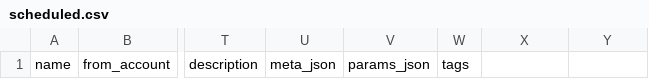
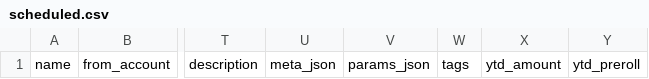
Before and after one commit to BobKerns/analysis, a CSV file: templates/scenarios/template/scheduled.csv, drawn as a sheet; only a part is shown, gaps mark what is left out; the diff names each change by its address in the sheet, - before the commit and + after, or states it on an @@ line.

Commit message:
feat: implement year-to-date catch-up functionality and validation in scenario loader

```diff
--- a/templates/scenarios/template/scheduled.csv
+++ b/templates/scenarios/template/scheduled.csv
-X1: (empty)
+X1: ytd_amount
-Y1: (empty)
+Y1: ytd_preroll
```
Also changed, not shown: 10 other files.
